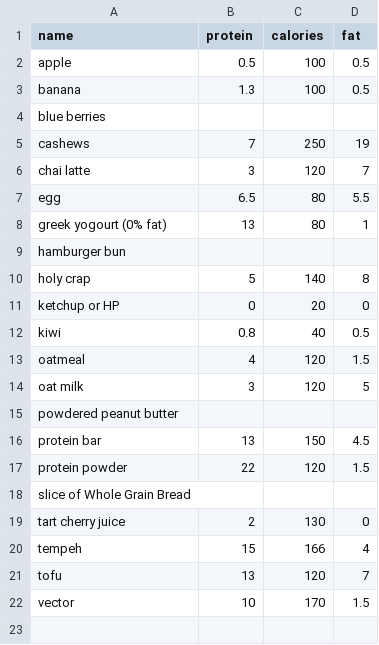
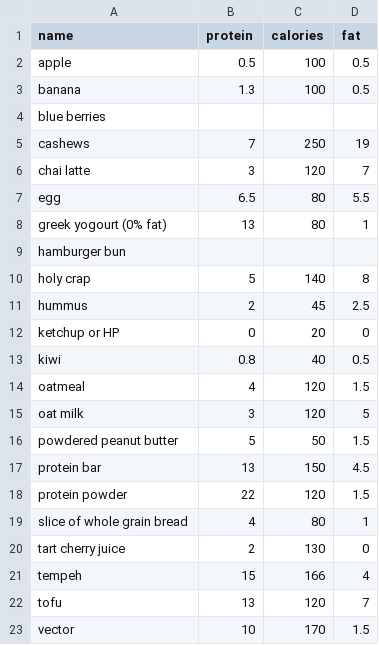
Before and after one commit to bcdatavis/fitness-tracker, a CSV file: data/food.csv, drawn as a sheet.

Commit message:
Update food.csv

```diff
--- a/data/food.csv
+++ b/data/food.csv
@@ -10,2 +10,3 @@ hamburger bun,,,
 holy crap,5,140,8
+hummus,2,45,2.5
 ketchup or HP,0,20,0
@@ -14,6 +15,6 @@ oatmeal,4,120,1.5
 oat milk,3,120,5
-powdered peanut butter,,,
+powdered peanut butter,5,50,1.5
 protein bar,13,150,4.5
 protein powder,22,120,1.5
-slice of Whole Grain Bread,,,
+slice of whole grain bread,4,80,1
 tart cherry juice,2,130,0
```
